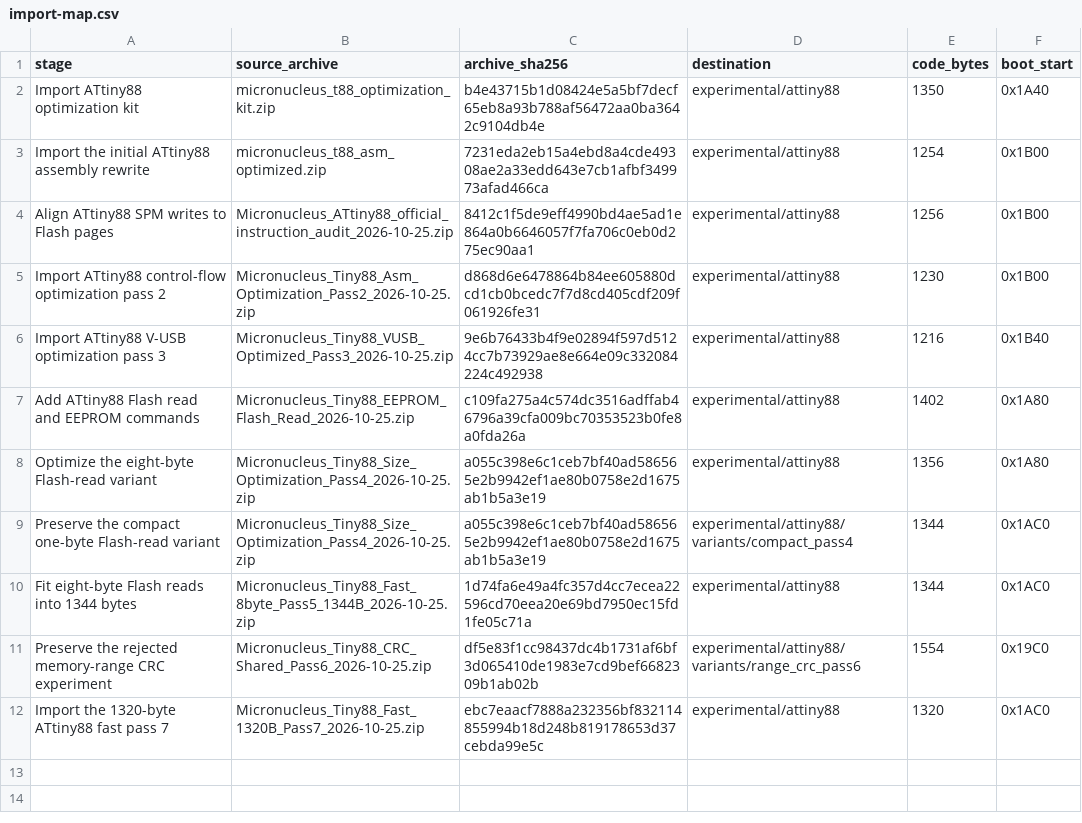
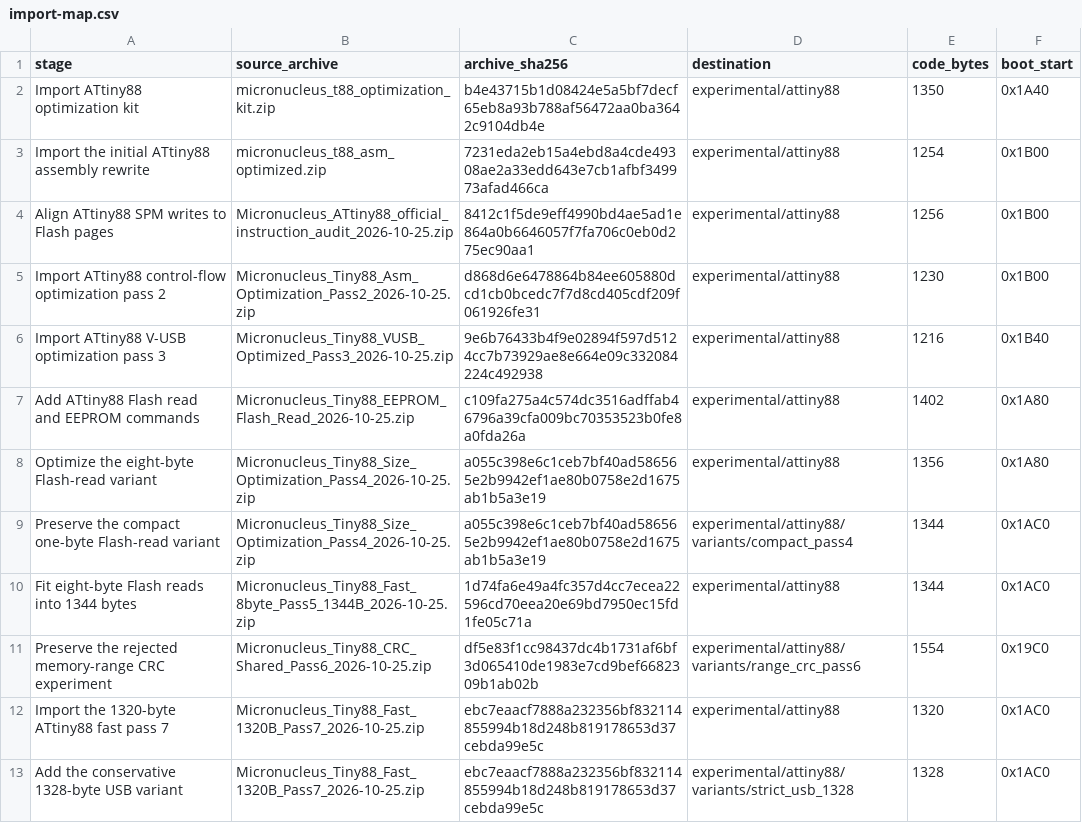
Before and after one commit to Witali/micronucleus, a CSV file: docs/attiny88-history/import-map.csv, drawn as a sheet.

Commit message:
Add the conservative 1328-byte USB variant

```diff
--- a/docs/attiny88-history/import-map.csv
+++ b/docs/attiny88-history/import-map.csv
@@ -12 +12,2 @@ Preserve the rejected memory-range CRC experiment,Micronucleus_Tiny88_CRC_Shared
 Import the 1320-byte ATtiny88 fast pass 7,Micronucleus_Tiny88_Fast_1320B_Pass7_2026-10-25.zip,ebc7eaacf7888a232356bf832114855994b18d248b819178653d37cebda99e5c,experimental/attiny88,1320,0x1AC0
+Add the conservative 1328-byte USB variant,Micronucleus_Tiny88_Fast_1320B_Pass7_2026-10-25.zip,ebc7eaacf7888a232356bf832114855994b18d248b819178653d37cebda99e5c,experimental/attiny88/variants/strict_usb_1328,1328,0x1AC0
```
Also changed, not shown: 4 other files.
